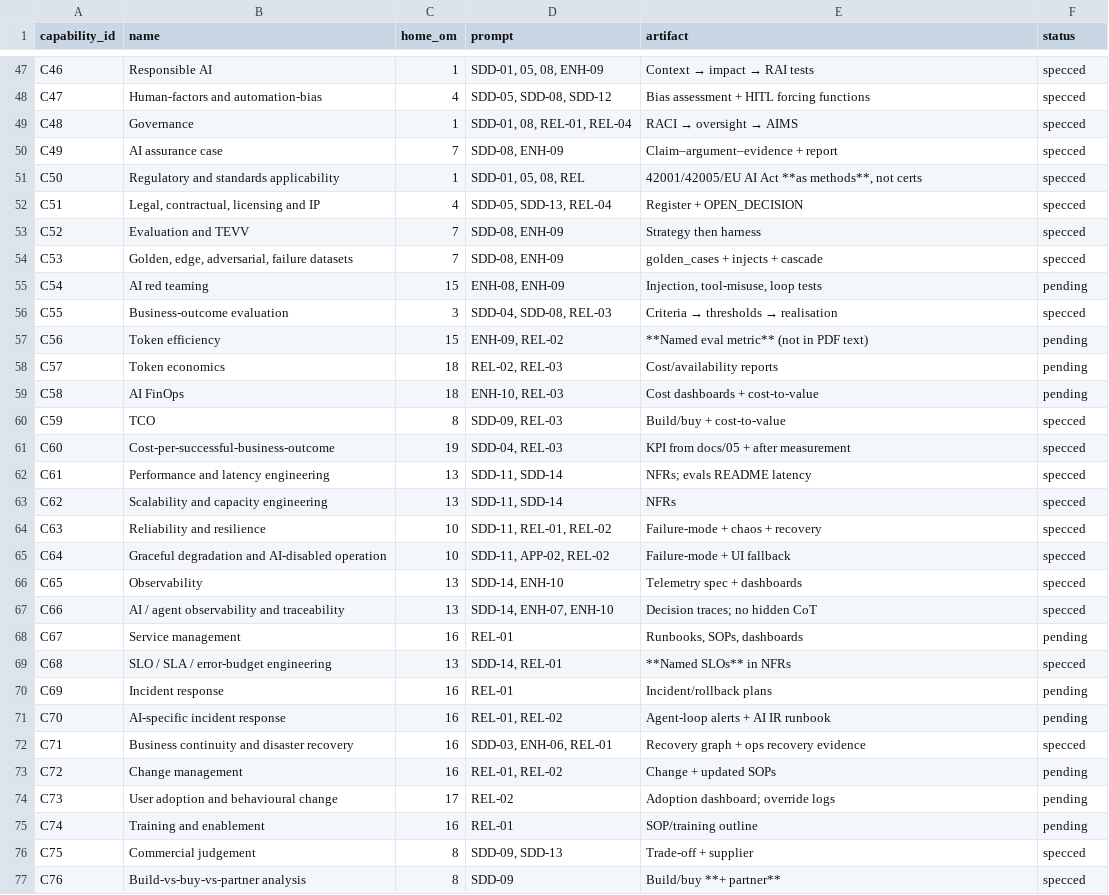
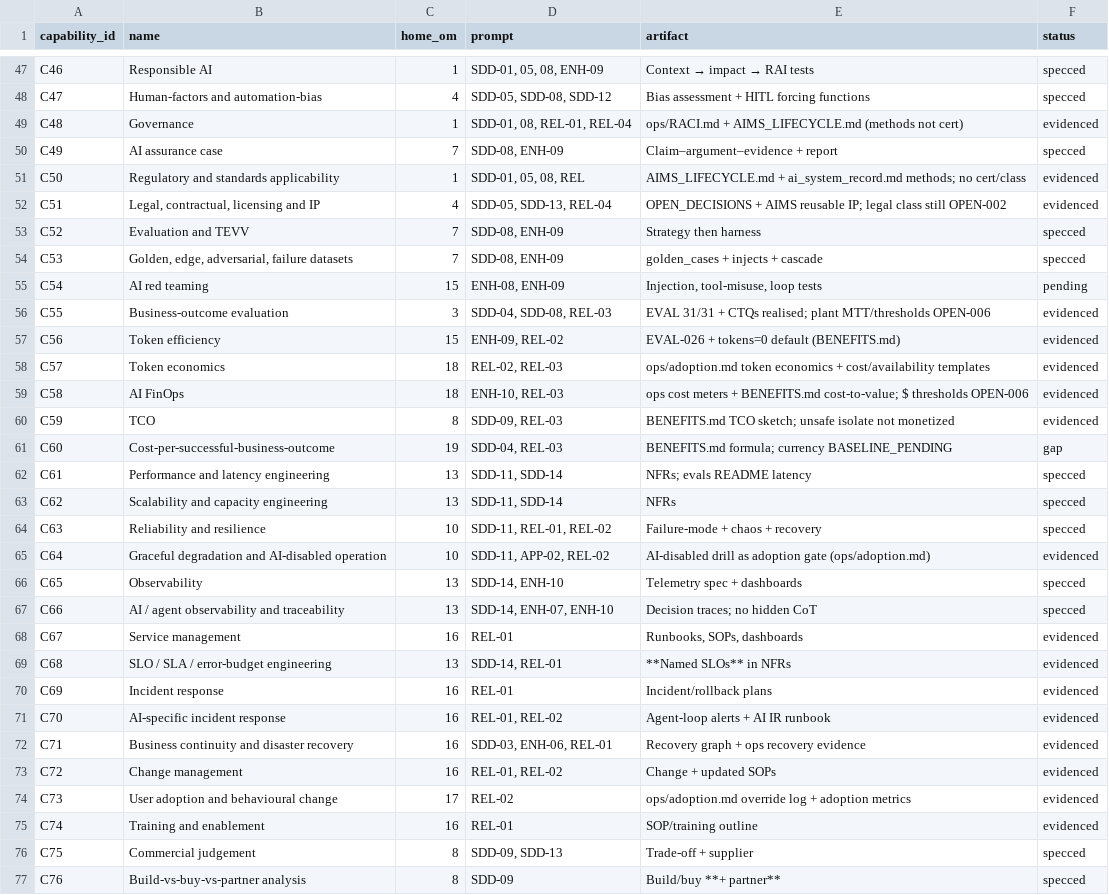
Before and after one commit to sruthiviswanathan/AI_FDE_ICS_OT_Autonomous_Risk_Resilience_Command_Center_v2, a CSV file: participant/work/FDE_96_COVERAGE.csv, drawn as a sheet; only a part is shown, gaps mark what is left out; the diff covers the shown part only.

```diff
--- a/participant/work/FDE_96_COVERAGE.csv
+++ b/participant/work/FDE_96_COVERAGE.csv
@@ -48,6 +48,6 @@ C46,Responsible AI,1,"SDD-01, 05, 08, ENH-09",Context → impact → RAI tests,s
 C47,Human-factors and automation-bias,4,"SDD-05, SDD-08, SDD-12",Bias assessment + HITL forcing functions,specced
-C48,Governance,1,"SDD-01, 08, REL-01, REL-04",RACI → oversight → AIMS,specced
+C48,Governance,1,"SDD-01, 08, REL-01, REL-04",ops/RACI.md + AIMS_LIFECYCLE.md (methods not cert),evidenced
 C49,AI assurance case,7,"SDD-08, ENH-09",Claim–argument–evidence + report,specced
-C50,Regulatory and standards applicability,1,"SDD-01, 05, 08, REL","42001/42005/EU AI Act **as methods**, not certs",specced
-C51,"Legal, contractual, licensing and IP",4,"SDD-05, SDD-13, REL-04",Register + OPEN_DECISION,specced
+C50,Regulatory and standards applicability,1,"SDD-01, 05, 08, REL","AIMS_LIFECYCLE.md + ai_system_record.md methods; no cert/class",evidenced
+C51,"Legal, contractual, licensing and IP",4,"SDD-05, SDD-13, REL-04",OPEN_DECISIONS + AIMS reusable IP; legal class still OPEN-002,evidenced
 C52,Evaluation and TEVV,7,"SDD-08, ENH-09",Strategy then harness,specced
@@ -55,8 +55,8 @@ C53,"Golden, edge, adversarial, failure datasets",7,"SDD-08, ENH-09",golden_case
 C54,AI red teaming,15,"ENH-08, ENH-09","Injection, tool-misuse, loop tests",pending
-C55,Business-outcome evaluation,3,"SDD-04, SDD-08, REL-03",Criteria → thresholds → realisation,specced
-C56,Token efficiency,15,"ENH-09, REL-02",**Named eval metric** (not in PDF text),pending
-C57,Token economics,18,"REL-02, REL-03",Cost/availability reports,pending
-C58,AI FinOps,18,"ENH-10, REL-03",Cost dashboards + cost-to-value,pending
-C59,TCO,8,"SDD-09, REL-03",Build/buy + cost-to-value,specced
-C60,Cost-per-successful-business-outcome,19,"SDD-04, REL-03",KPI from docs/05 + after measurement,specced
+C55,Business-outcome evaluation,3,"SDD-04, SDD-08, REL-03",EVAL 31/31 + CTQs realised; plant MTT/thresholds OPEN-006,evidenced
+C56,Token efficiency,15,"ENH-09, REL-02",EVAL-026 + tokens=0 default (BENEFITS.md),evidenced
+C57,Token economics,18,"REL-02, REL-03",ops/adoption.md token economics + cost/availability templates,evidenced
+C58,AI FinOps,18,"ENH-10, REL-03",ops cost meters + BENEFITS.md cost-to-value; $ thresholds OPEN-006,evidenced
+C59,TCO,8,"SDD-09, REL-03",BENEFITS.md TCO sketch; unsafe isolate not monetized,evidenced
+C60,Cost-per-successful-business-outcome,19,"SDD-04, REL-03",BENEFITS.md formula; currency BASELINE_PENDING,gap
 C61,Performance and latency engineering,13,"SDD-11, SDD-14",NFRs; evals README latency,specced
@@ -64,13 +64,13 @@ C62,Scalability and capacity engineering,13,"SDD-11, SDD-14",NFRs,specced
 C63,Reliability and resilience,10,"SDD-11, REL-01, REL-02",Failure-mode + chaos + recovery,specced
-C64,Graceful degradation and AI-disabled operation,10,"SDD-11, APP-02, REL-02",Failure-mode + UI fallback,specced
+C64,Graceful degradation and AI-disabled operation,10,"SDD-11, APP-02, REL-02",AI-disabled drill as adoption gate (ops/adoption.md),evidenced
 C65,Observability,13,"SDD-14, ENH-10",Telemetry spec + dashboards,specced
 C66,AI / agent observability and traceability,13,"SDD-14, ENH-07, ENH-10",Decision traces; no hidden CoT,specced
-C67,Service management,16,REL-01,"Runbooks, SOPs, dashboards",pending
-C68,SLO / SLA / error-budget engineering,13,"SDD-14, REL-01",**Named SLOs** in NFRs,specced
-C69,Incident response,16,REL-01,Incident/rollback plans,pending
-C70,AI-specific incident response,16,"REL-01, REL-02",Agent-loop alerts + AI IR runbook,pending
-C71,Business continuity and disaster recovery,16,"SDD-03, ENH-06, REL-01",Recovery graph + ops recovery evidence,specced
-C72,Change management,16,"REL-01, REL-02",Change + updated SOPs,pending
-C73,User adoption and behavioural change,17,REL-02,Adoption dashboard; override logs,pending
-C74,Training and enablement,16,REL-01,SOP/training outline,pending
+C67,Service management,16,REL-01,"Runbooks, SOPs, dashboards",evidenced
+C68,SLO / SLA / error-budget engineering,13,"SDD-14, REL-01",**Named SLOs** in NFRs,evidenced
+C69,Incident response,16,REL-01,Incident/rollback plans,evidenced
+C70,AI-specific incident response,16,"REL-01, REL-02",Agent-loop alerts + AI IR runbook,evidenced
+C71,Business continuity and disaster recovery,16,"SDD-03, ENH-06, REL-01",Recovery graph + ops recovery evidence,evidenced
+C72,Change management,16,"REL-01, REL-02",Change + updated SOPs,evidenced
+C73,User adoption and behavioural change,17,REL-02,ops/adoption.md override log + adoption metrics,evidenced
+C74,Training and enablement,16,REL-01,SOP/training outline,evidenced
 C75,Commercial judgement,8,"SDD-09, SDD-13",Trade-off + supplier,specced
```
Also changed, not shown: 37 edited cells elsewhere in this file, 26 other files.
